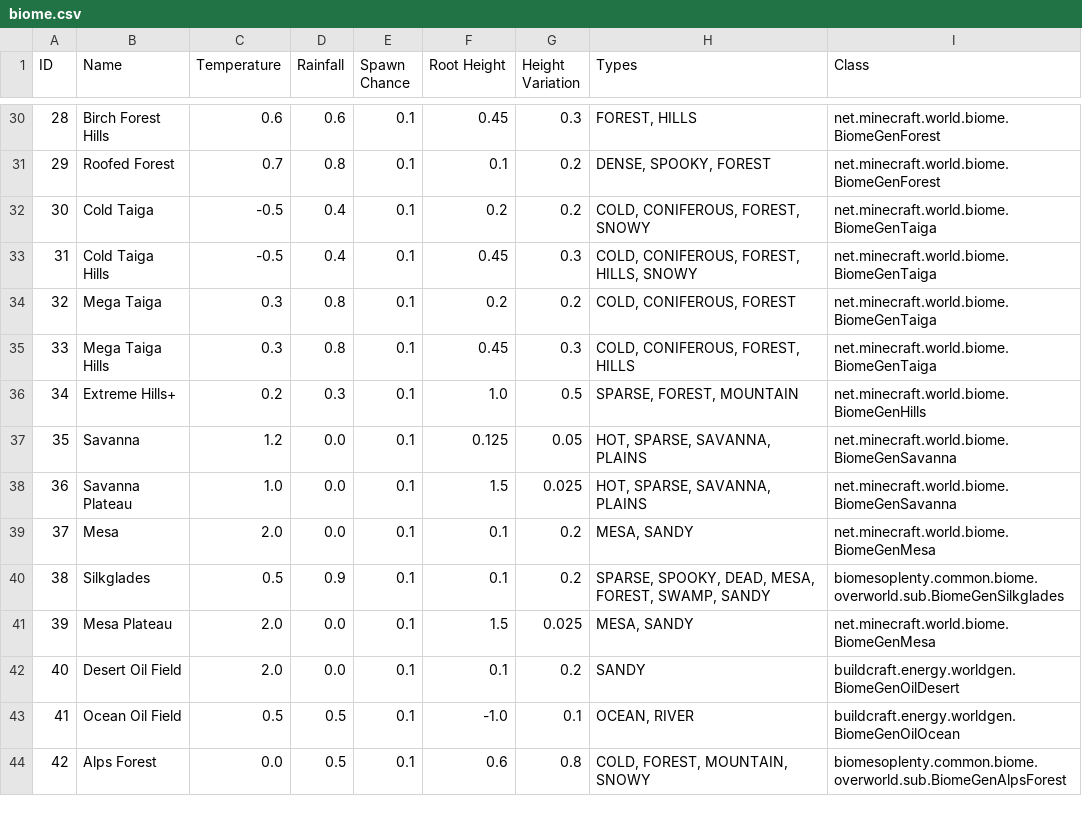
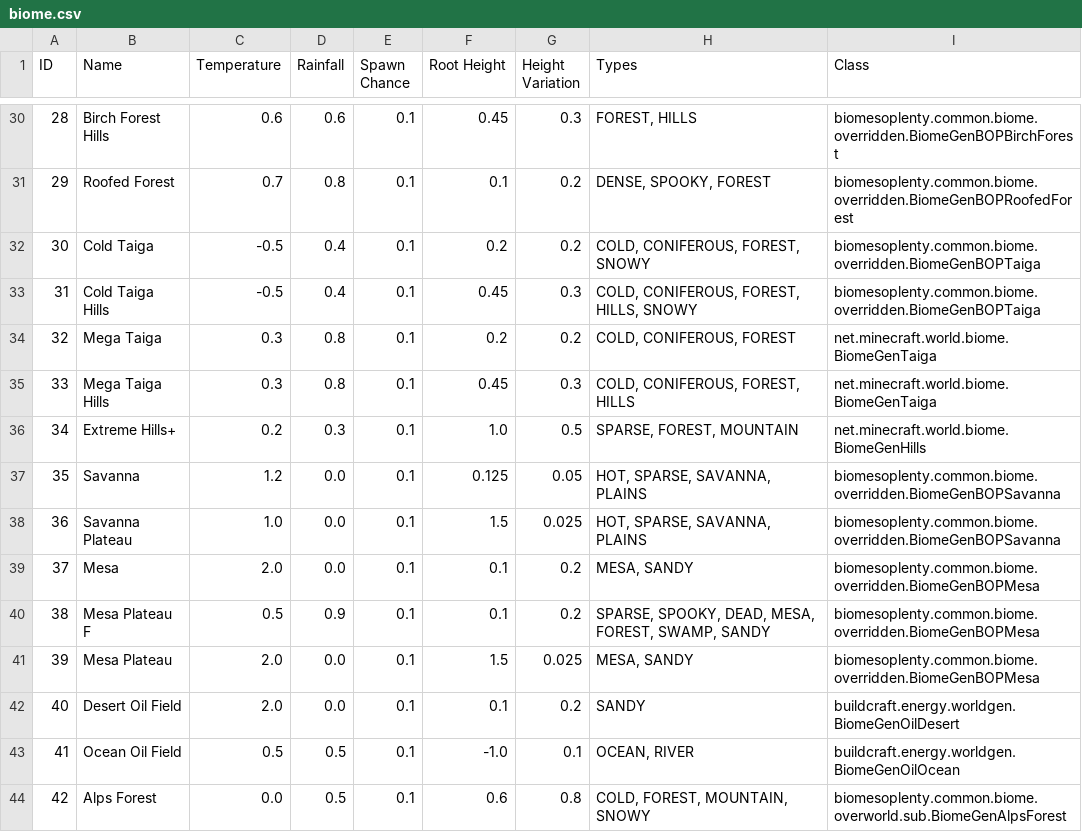
Before and after one commit to Ryahn/ResonantRise, a CSV file: IDMaps/biome.csv, drawn as a sheet; only a part is shown, gaps mark what is left out; the diff covers the shown part only.

```diff
--- a/IDMaps/biome.csv
+++ b/IDMaps/biome.csv
@@ -30,5 +30,5 @@ ID,Name,Temperature,Rainfall,Spawn Chance,Root Height,Height Variation,Types,Cla
-28,Birch Forest Hills,0.6,0.6,0.1,0.45,0.3,"FOREST, HILLS",net.minecraft.world.biome.BiomeGenForest
-29,Roofed Forest,0.7,0.8,0.1,0.1,0.2,"DENSE, SPOOKY, FOREST",net.minecraft.world.biome.BiomeGenForest
-30,Cold Taiga,-0.5,0.4,0.1,0.2,0.2,"COLD, CONIFEROUS, FOREST, SNOWY",net.minecraft.world.biome.BiomeGenTaiga
-31,Cold Taiga Hills,-0.5,0.4,0.1,0.45,0.3,"COLD, CONIFEROUS, FOREST, HILLS, SNOWY",net.minecraft.world.biome.BiomeGenTaiga
+28,Birch Forest Hills,0.6,0.6,0.1,0.45,0.3,"FOREST, HILLS",biomesoplenty.common.biome.overridden.BiomeGenBOPBirchForest
+29,Roofed Forest,0.7,0.8,0.1,0.1,0.2,"DENSE, SPOOKY, FOREST",biomesoplenty.common.biome.overridden.BiomeGenBOPRoofedForest
+30,Cold Taiga,-0.5,0.4,0.1,0.2,0.2,"COLD, CONIFEROUS, FOREST, SNOWY",biomesoplenty.common.biome.overridden.BiomeGenBOPTaiga
+31,Cold Taiga Hills,-0.5,0.4,0.1,0.45,0.3,"COLD, CONIFEROUS, FOREST, HILLS, SNOWY",biomesoplenty.common.biome.overridden.BiomeGenBOPTaiga
 32,Mega Taiga,0.3,0.8,0.1,0.2,0.2,"COLD, CONIFEROUS, FOREST",net.minecraft.world.biome.BiomeGenTaiga
@@ -36,7 +36,7 @@ ID,Name,Temperature,Rainfall,Spawn Chance,Root Height,Height Variation,Types,Cla
 34,Extreme Hills+,0.2,0.3,0.1,1.0,0.5,"SPARSE, FOREST, MOUNTAIN",net.minecraft.world.biome.BiomeGenHills
-35,Savanna,1.2,0.0,0.1,0.125,0.05,"HOT, SPARSE, SAVANNA, PLAINS",net.minecraft.world.biome.BiomeGenSavanna
-36,Savanna Plateau,1.0,0.0,0.1,1.5,0.025,"HOT, SPARSE, SAVANNA, PLAINS",net.minecraft.world.biome.BiomeGenSavanna
-37,Mesa,2.0,0.0,0.1,0.1,0.2,"MESA, SANDY",net.minecraft.world.biome.BiomeGenMesa
-38,Silkglades,0.5,0.9,0.1,0.1,0.2,"SPARSE, SPOOKY, DEAD, MESA, FOREST, SWAMP, SANDY",biomesoplenty.common.biome.overworld.sub.BiomeGenSilkglades
-39,Mesa Plateau,2.0,0.0,0.1,1.5,0.025,"MESA, SANDY",net.minecraft.world.biome.BiomeGenMesa
+35,Savanna,1.2,0.0,0.1,0.125,0.05,"HOT, SPARSE, SAVANNA, PLAINS",biomesoplenty.common.biome.overridden.BiomeGenBOPSavanna
+36,Savanna Plateau,1.0,0.0,0.1,1.5,0.025,"HOT, SPARSE, SAVANNA, PLAINS",biomesoplenty.common.biome.overridden.BiomeGenBOPSavanna
+37,Mesa,2.0,0.0,0.1,0.1,0.2,"MESA, SANDY",biomesoplenty.common.biome.overridden.BiomeGenBOPMesa
+38,Mesa Plateau F,0.5,0.9,0.1,0.1,0.2,"SPARSE, SPOOKY, DEAD, MESA, FOREST, SWAMP, SANDY",biomesoplenty.common.biome.overridden.BiomeGenBOPMesa
+39,Mesa Plateau,2.0,0.0,0.1,1.5,0.025,"MESA, SANDY",biomesoplenty.common.biome.overridden.BiomeGenBOPMesa
 40,Desert Oil Field,2.0,0.0,0.1,0.1,0.2,SANDY,buildcraft.energy.worldgen.BiomeGenOilDesert
```
Also changed, not shown: 19 edited cells elsewhere in this file, IDMaps/block.csv, IDMaps/item.csv, 1 other file.
